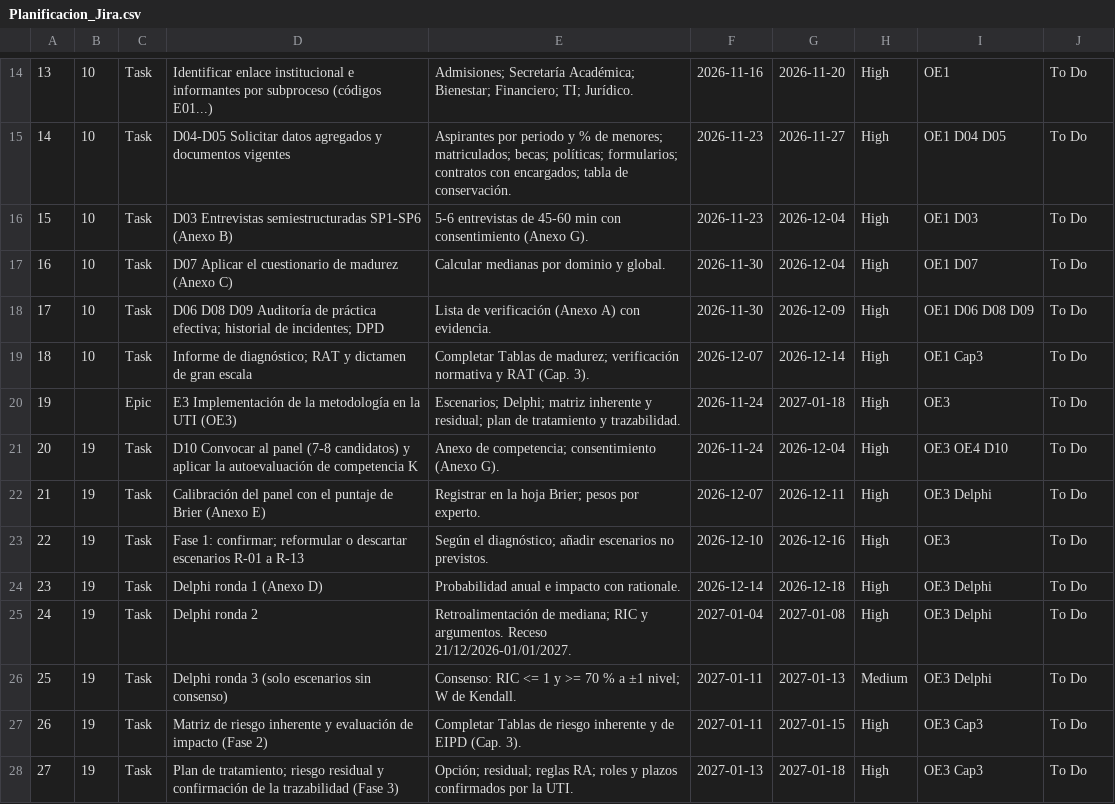
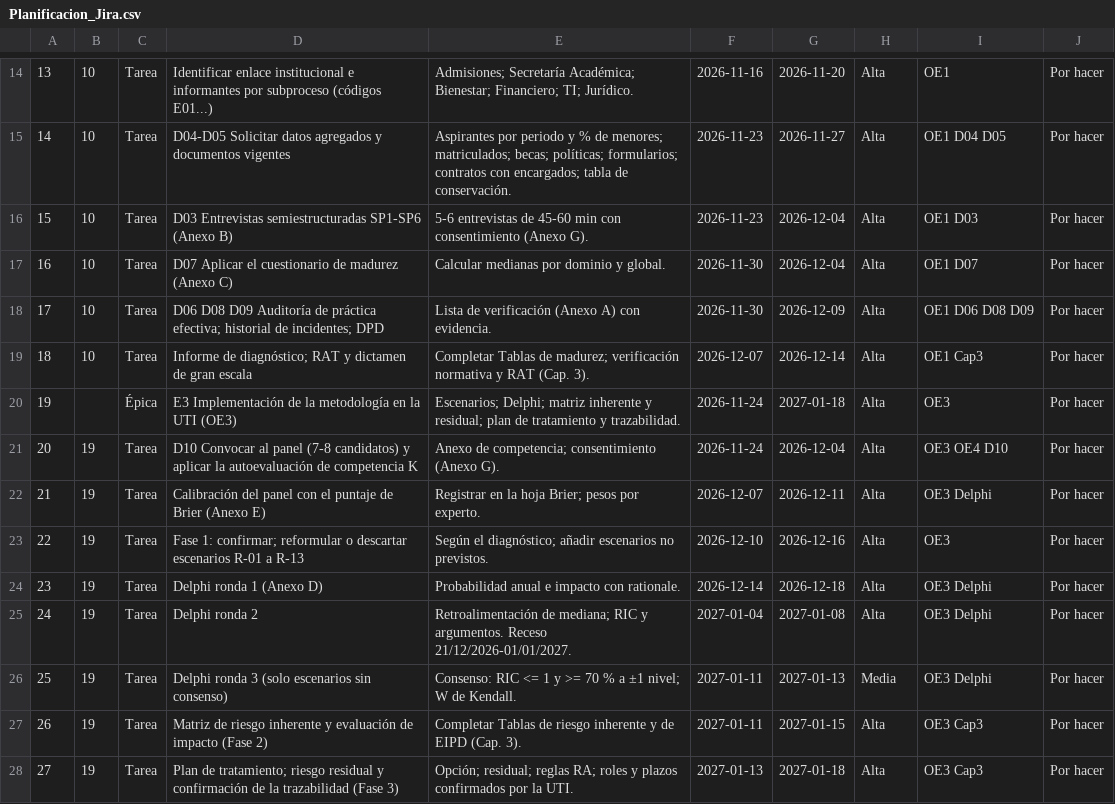
Before and after one commit to ramonalejandromanzaba-wq/Tesis, a CSV file: planificacion/Planificacion_Jira.csv, drawn as a sheet; only a part is shown, gaps mark what is left out; the diff covers the shown part only.

```diff
--- a/planificacion/Planificacion_Jira.csv
+++ b/planificacion/Planificacion_Jira.csv
@@ -14,15 +14,15 @@
-13,10,Task,Identificar enlace institucional e informantes por subproceso (códigos E01...),"Admisiones; Secretaría Académica; Bienestar; Financiero; TI; Jurídico.",2026-11-16,2026-11-20,High,OE1,To Do
-14,10,Task,D04-D05 Solicitar datos agregados y documentos vigentes,"Aspirantes por periodo y % de menores; matriculados; becas; políticas; formularios; contratos con encargados; tabla de conservación.",2026-11-23,2026-11-27,High,OE1 D04 D05,To Do
-15,10,Task,D03 Entrevistas semiestructuradas SP1-SP6 (Anexo B),"5-6 entrevistas de 45-60 min con consentimiento (Anexo G).",2026-11-23,2026-12-04,High,OE1 D03,To Do
-16,10,Task,D07 Aplicar el cuestionario de madurez (Anexo C),"Calcular medianas por dominio y global.",2026-11-30,2026-12-04,High,OE1 D07,To Do
-17,10,Task,D06 D08 D09 Auditoría de práctica efectiva; historial de incidentes; DPD,"Lista de verificación (Anexo A) con evidencia.",2026-11-30,2026-12-09,High,OE1 D06 D08 D09,To Do
-18,10,Task,Informe de diagnóstico; RAT y dictamen de gran escala,"Completar Tablas de madurez; verificación normativa y RAT (Cap. 3).",2026-12-07,2026-12-14,High,OE1 Cap3,To Do
-19,,Epic,E3 Implementación de la metodología en la UTI (OE3),"Escenarios; Delphi; matriz inherente y residual; plan de tratamiento y trazabilidad.",2026-11-24,2027-01-18,High,OE3,To Do
-20,19,Task,D10 Convocar al panel (7-8 candidatos) y aplicar la autoevaluación de competencia K,"Anexo de competencia; consentimiento (Anexo G).",2026-11-24,2026-12-04,High,OE3 OE4 D10,To Do
-21,19,Task,Calibración del panel con el puntaje de Brier (Anexo E),"Registrar en la hoja Brier; pesos por experto.",2026-12-07,2026-12-11,High,OE3 Delphi,To Do
-22,19,Task,Fase 1: confirmar; reformular o descartar escenarios R-01 a R-13,"Según el diagnóstico; añadir escenarios no previstos.",2026-12-10,2026-12-16,High,OE3,To Do
-23,19,Task,Delphi ronda 1 (Anexo D),"Probabilidad anual e impacto con rationale.",2026-12-14,2026-12-18,High,OE3 Delphi,To Do
-24,19,Task,Delphi ronda 2,"Retroalimentación de mediana; RIC y argumentos. Receso 21/12/2026-01/01/2027.",2027-01-04,2027-01-08,High,OE3 Delphi,To Do
-25,19,Task,Delphi ronda 3 (solo escenarios sin consenso),"Consenso: RIC <= 1 y >= 70 % a ±1 nivel; W de Kendall.",2027-01-11,2027-01-13,Medium,OE3 Delphi,To Do
-26,19,Task,Matriz de riesgo inherente y evaluación de impacto (Fase 2),"Completar Tablas de riesgo inherente y de EIPD (Cap. 3).",2027-01-11,2027-01-15,High,OE3 Cap3,To Do
-27,19,Task,Plan de tratamiento; riesgo residual y confirmación de la trazabilidad (Fase 3),"Opción; residual; reglas RA; roles y plazos confirmados por la UTI.",2027-01-13,2027-01-18,High,OE3 Cap3,To Do
+13,10,Tarea,Identificar enlace institucional e informantes por subproceso (códigos E01...),"Admisiones; Secretaría Académica; Bienestar; Financiero; TI; Jurídico.",2026-11-16,2026-11-20,Alta,OE1,Por hacer
+14,10,Tarea,D04-D05 Solicitar datos agregados y documentos vigentes,"Aspirantes por periodo y % de menores; matriculados; becas; políticas; formularios; contratos con encargados; tabla de conservación.",2026-11-23,2026-11-27,Alta,OE1 D04 D05,Por hacer
+15,10,Tarea,D03 Entrevistas semiestructuradas SP1-SP6 (Anexo B),"5-6 entrevistas de 45-60 min con consentimiento (Anexo G).",2026-11-23,2026-12-04,Alta,OE1 D03,Por hacer
+16,10,Tarea,D07 Aplicar el cuestionario de madurez (Anexo C),"Calcular medianas por dominio y global.",2026-11-30,2026-12-04,Alta,OE1 D07,Por hacer
+17,10,Tarea,D06 D08 D09 Auditoría de práctica efectiva; historial de incidentes; DPD,"Lista de verificación (Anexo A) con evidencia.",2026-11-30,2026-12-09,Alta,OE1 D06 D08 D09,Por hacer
+18,10,Tarea,Informe de diagnóstico; RAT y dictamen de gran escala,"Completar Tablas de madurez; verificación normativa y RAT (Cap. 3).",2026-12-07,2026-12-14,Alta,OE1 Cap3,Por hacer
+19,,Épica,E3 Implementación de la metodología en la UTI (OE3),"Escenarios; Delphi; matriz inherente y residual; plan de tratamiento y trazabilidad.",2026-11-24,2027-01-18,Alta,OE3,Por hacer
+20,19,Tarea,D10 Convocar al panel (7-8 candidatos) y aplicar la autoevaluación de competencia K,"Anexo de competencia; consentimiento (Anexo G).",2026-11-24,2026-12-04,Alta,OE3 OE4 D10,Por hacer
+21,19,Tarea,Calibración del panel con el puntaje de Brier (Anexo E),"Registrar en la hoja Brier; pesos por experto.",2026-12-07,2026-12-11,Alta,OE3 Delphi,Por hacer
+22,19,Tarea,Fase 1: confirmar; reformular o descartar escenarios R-01 a R-13,"Según el diagnóstico; añadir escenarios no previstos.",2026-12-10,2026-12-16,Alta,OE3,Por hacer
+23,19,Tarea,Delphi ronda 1 (Anexo D),"Probabilidad anual e impacto con rationale.",2026-12-14,2026-12-18,Alta,OE3 Delphi,Por hacer
+24,19,Tarea,Delphi ronda 2,"Retroalimentación de mediana; RIC y argumentos. Receso 21/12/2026-01/01/2027.",2027-01-04,2027-01-08,Alta,OE3 Delphi,Por hacer
+25,19,Tarea,Delphi ronda 3 (solo escenarios sin consenso),"Consenso: RIC <= 1 y >= 70 % a ±1 nivel; W de Kendall.",2027-01-11,2027-01-13,Media,OE3 Delphi,Por hacer
+26,19,Tarea,Matriz de riesgo inherente y evaluación de impacto (Fase 2),"Completar Tablas de riesgo inherente y de EIPD (Cap. 3).",2027-01-11,2027-01-15,Alta,OE3 Cap3,Por hacer
+27,19,Tarea,Plan de tratamiento; riesgo residual y confirmación de la trazabilidad (Fase 3),"Opción; residual; reglas RA; roles y plazos confirmados por la UTI.",2027-01-13,2027-01-18,Alta,OE3 Cap3,Por hacer
```
Also changed, not shown: 1 added row, 1 removed row and 76 edited cells elsewhere in this file, 1 other file.
